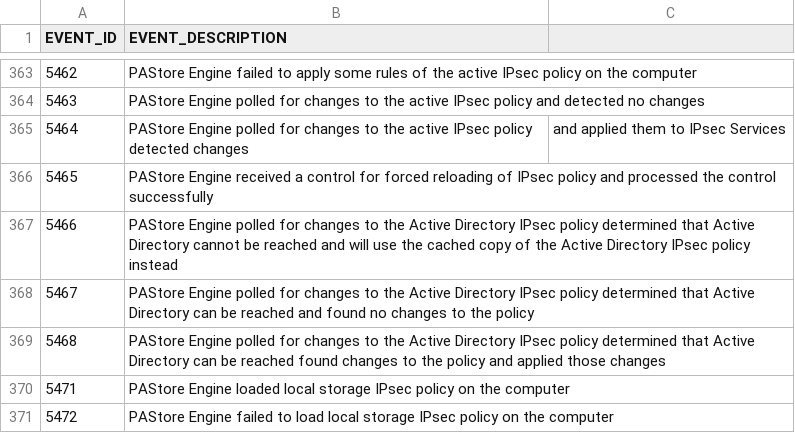
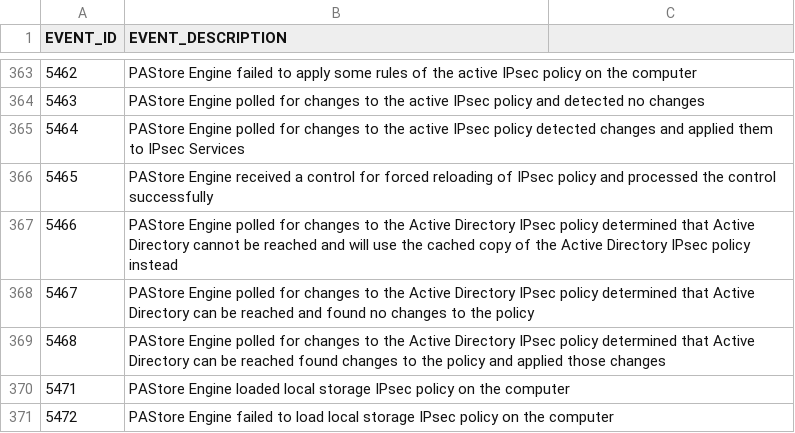
Before and after one commit to SChanutinCyberTAC/WinEventList, a CSV file: Windows Event IDs.csv, drawn as a sheet; only a part is shown, gaps mark what is left out.

Commit message:
Update Windows Event IDs.csv

```diff
--- a/Windows Event IDs.csv
+++ b/Windows Event IDs.csv
@@ -364,3 +364,3 @@ EVENT_ID,EVENT_DESCRIPTION
 5463,PAStore Engine polled for changes to the active IPsec policy and detected no changes
-5464,PAStore Engine polled for changes to the active IPsec policy detected changes, and applied them to IPsec Services
+5464,PAStore Engine polled for changes to the active IPsec policy detected changes and applied them to IPsec Services
 5465,PAStore Engine received a control for forced reloading of IPsec policy and processed the control successfully
```
